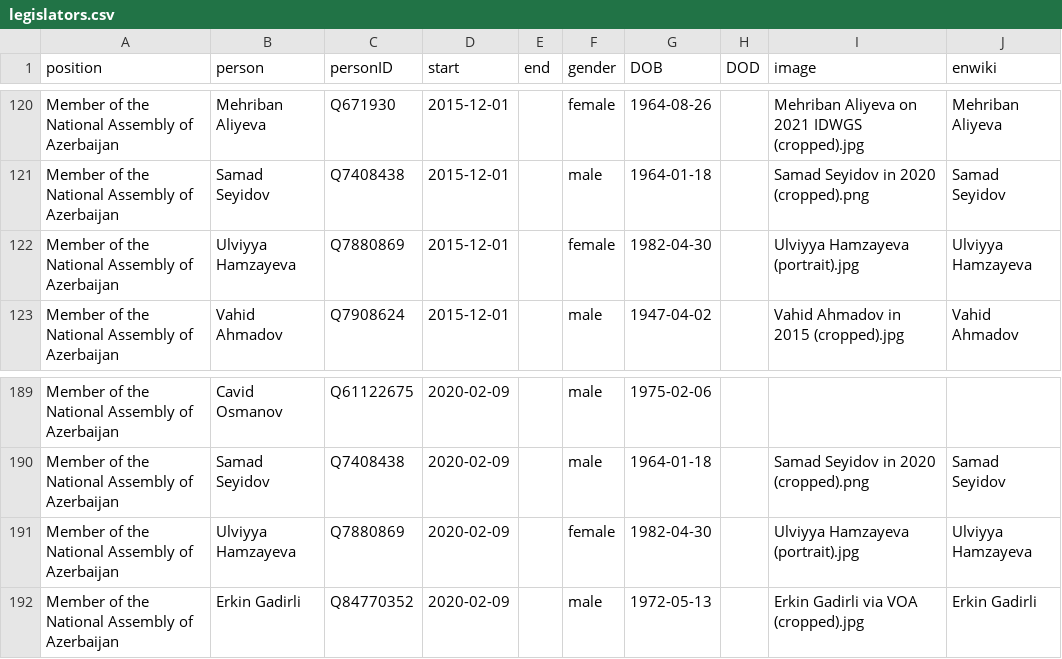
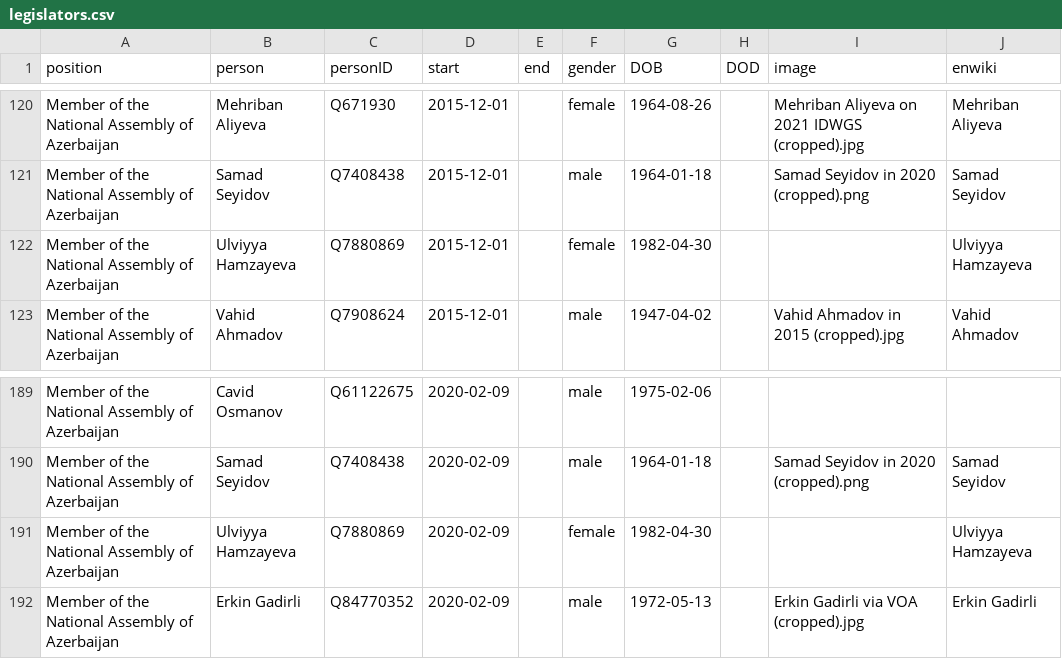
Before and after one commit to every-politician-scrapers/azerbaijan-cabinet, a CSV file: html/legislators.csv, drawn as a sheet; only a part is shown, gaps mark what is left out.

Commit message:
PCB update

```diff
--- a/html/legislators.csv
+++ b/html/legislators.csv
@@ -121,3 +121,3 @@ Member of the National Assembly of Azerbaijan,Mehriban Aliyeva,Q671930,2015-12-0
 Member of the National Assembly of Azerbaijan,Samad Seyidov,Q7408438,2015-12-01,,male,1964-01-18,,Samad Seyidov in 2020 (cropped).png,Samad Seyidov
-Member of the National Assembly of Azerbaijan,Ulviyya Hamzayeva,Q7880869,2015-12-01,,female,1982-04-30,,Ulviyya Hamzayeva (portrait).jpg,Ulviyya Hamzayeva
+Member of the National Assembly of Azerbaijan,Ulviyya Hamzayeva,Q7880869,2015-12-01,,female,1982-04-30,,,Ulviyya Hamzayeva
 Member of the National Assembly of Azerbaijan,Vahid Ahmadov,Q7908624,2015-12-01,,male,1947-04-02,,Vahid Ahmadov in 2015 (cropped).jpg,Vahid Ahmadov
@@ -190,3 +190,3 @@ Member of the National Assembly of Azerbaijan,Cavid Osmanov,Q61122675,2020-02-09
 Member of the National Assembly of Azerbaijan,Samad Seyidov,Q7408438,2020-02-09,,male,1964-01-18,,Samad Seyidov in 2020 (cropped).png,Samad Seyidov
-Member of the National Assembly of Azerbaijan,Ulviyya Hamzayeva,Q7880869,2020-02-09,,female,1982-04-30,,Ulviyya Hamzayeva (portrait).jpg,Ulviyya Hamzayeva
+Member of the National Assembly of Azerbaijan,Ulviyya Hamzayeva,Q7880869,2020-02-09,,female,1982-04-30,,,Ulviyya Hamzayeva
 Member of the National Assembly of Azerbaijan,Erkin Gadirli,Q84770352,2020-02-09,,male,1972-05-13,,Erkin Gadirli via VOA (cropped).jpg,Erkin Gadirli
```
